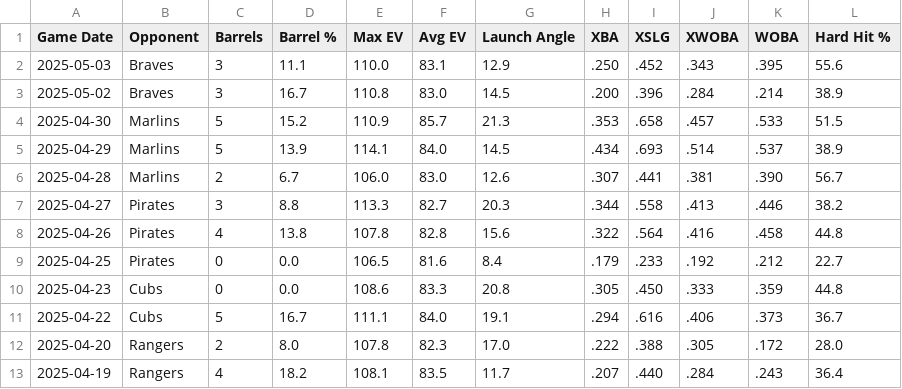
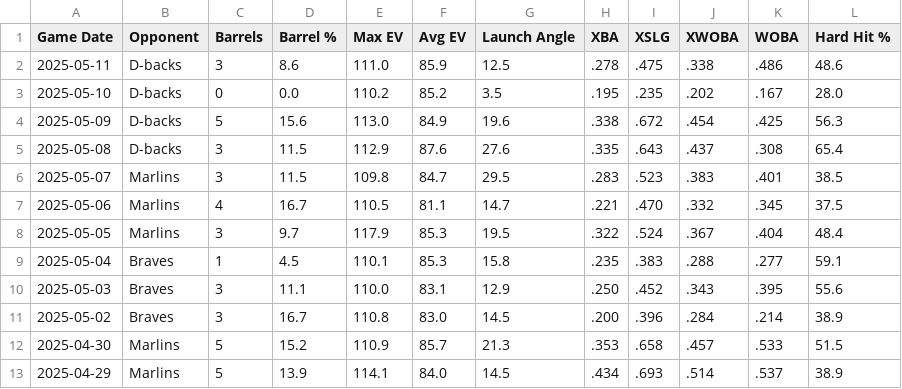
Before and after one commit to oliverc1623/running-on-numbers, a CSV file: posts/dodgers-may25/data/team-xwoba-2025.csv, drawn as a sheet; only a part is shown; the shorter side is filled out with more unchanged rows; the diff names each change by its address in the sheet, - before the commit and + after, or states it on an @@ line.

```diff
--- a/posts/dodgers-may25/data/team-xwoba-2025.csv
+++ b/posts/dodgers-may25/data/team-xwoba-2025.csv
+row 2: 2025-05-11 | D-backs | 3 | 8.6 | 111.0 | 85.9 | 12.5 | .278 | .475 | .338 | .486 | 48.6
+row 3: 2025-05-10 | D-backs | 0 | 0.0 | 110.2 | 85.2 | 3.5 | .195 | .235 | .202 | .167 | 28.0
+row 4: 2025-05-09 | D-backs | 5 | 15.6 | 113.0 | 84.9 | 19.6 | .338 | .672 | .454 | .425 | 56.3
+row 5: 2025-05-08 | D-backs | 3 | 11.5 | 112.9 | 87.6 | 27.6 | .335 | .643 | .437 | .308 | 65.4
+row 6: 2025-05-07 | Marlins | 3 | 11.5 | 109.8 | 84.7 | 29.5 | .283 | .523 | .383 | .401 | 38.5
+row 7: 2025-05-06 | Marlins | 4 | 16.7 | 110.5 | 81.1 | 14.7 | .221 | .470 | .332 | .345 | 37.5
+row 8: 2025-05-05 | Marlins | 3 | 9.7 | 117.9 | 85.3 | 19.5 | .322 | .524 | .367 | .404 | 48.4
+row 9: 2025-05-04 | Braves | 1 | 4.5 | 110.1 | 85.3 | 15.8 | .235 | .383 | .288 | .277 | 59.1
```
Also changed, not shown: 5 other files.
